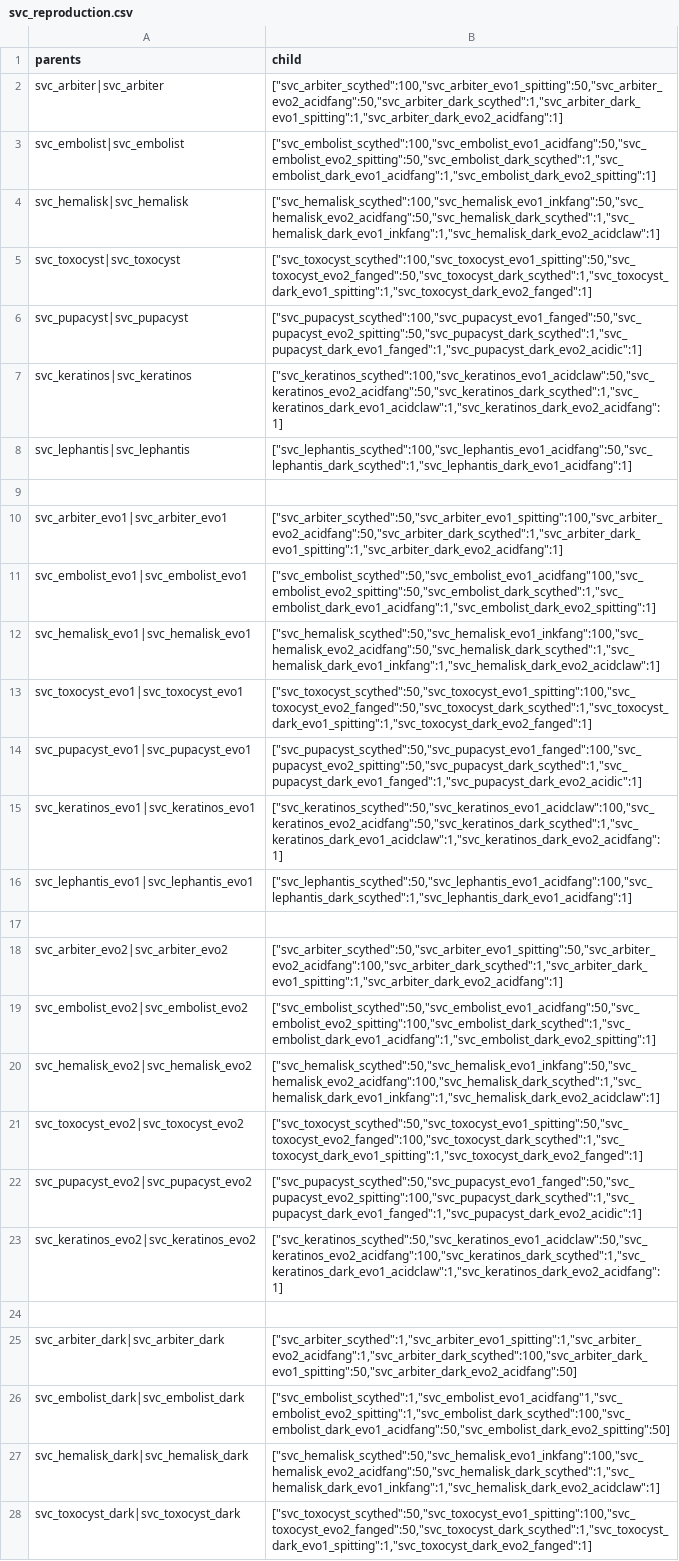
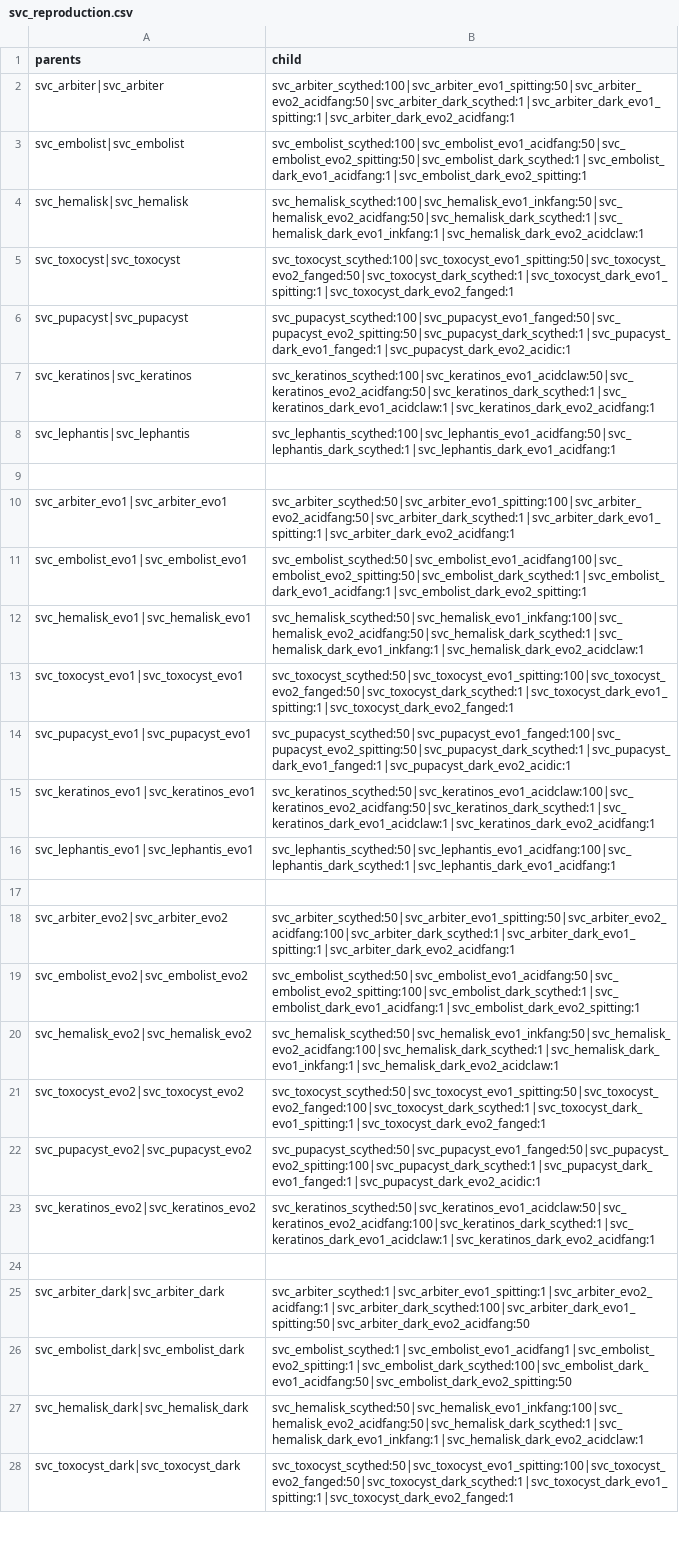
Before and after one commit to DesperatePeter/starsector-symbiotic-void-creatures, a CSV file: data/config/reproduction/svc_reproduction.csv, drawn as a sheet; only a part is shown; the diff covers the shown part only; the diff names each change by its address in the sheet, - before the commit and + after, or states it on an @@ line.

Commit message:
feat: faction & reproduction stuff
renamed Mastermind to Bahkauv
Mastermind faction "Mind Metamorphosis" first draft

```diff
--- a/data/config/reproduction/svc_reproduction.csv
+++ b/data/config/reproduction/svc_reproduction.csv
-B2 (child): ["svc_arbiter_scythed":100,"svc_arbiter_evo1_spitting":50,"svc_arbiter_evo2_acidfang":50,"svc_arbiter_dark_scythed":1,"svc_arbiter_dark_evo1_spitting":1,"svc_arbiter_dark_evo2_acidfang":1]
+B2 (child): svc_arbiter_scythed:100|svc_arbiter_evo1_spitting:50|svc_arbiter_evo2_acidfang:50|svc_arbiter_dark_scythed:1|svc_arbiter_dark_evo1_spitting:1|svc_arbiter_dark_evo2_acidfang:1
-B3 (child): ["svc_embolist_scythed":100,"svc_embolist_evo1_acidfang":50,"svc_embolist_evo2_spitting":50,"svc_embolist_dark_scythed":1,"svc_embolist_dark_evo1_acidfang":1,"svc_embolist_dark_evo2_spitting":1]
+B3 (child): svc_embolist_scythed:100|svc_embolist_evo1_acidfang:50|svc_embolist_evo2_spitting:50|svc_embolist_dark_scythed:1|svc_embolist_dark_evo1_acidfang:1|svc_embolist_dark_evo2_spitting:1
-B4 (child): ["svc_hemalisk_scythed":100,"svc_hemalisk_evo1_inkfang":50,"svc_hemalisk_evo2_acidfang":50,"svc_hemalisk_dark_scythed":1,"svc_hemalisk_dark_evo1_inkfang":1,"svc_hemalisk_dark_evo2_acidclaw":1]
+B4 (child): svc_hemalisk_scythed:100|svc_hemalisk_evo1_inkfang:50|svc_hemalisk_evo2_acidfang:50|svc_hemalisk_dark_scythed:1|svc_hemalisk_dark_evo1_inkfang:1|svc_hemalisk_dark_evo2_acidclaw:1
-B5 (child): ["svc_toxocyst_scythed":100,"svc_toxocyst_evo1_spitting":50,"svc_toxocyst_evo2_fanged":50,"svc_toxocyst_dark_scythed":1,"svc_toxocyst_dark_evo1_spitting":1,"svc_toxocyst_dark_evo2_fanged":1]
+B5 (child): svc_toxocyst_scythed:100|svc_toxocyst_evo1_spitting:50|svc_toxocyst_evo2_fanged:50|svc_toxocyst_dark_scythed:1|svc_toxocyst_dark_evo1_spitting:1|svc_toxocyst_dark_evo2_fanged:1
-B6 (child): ["svc_pupacyst_scythed":100,"svc_pupacyst_evo1_fanged":50,"svc_pupacyst_evo2_spitting":50,"svc_pupacyst_dark_scythed":1,"svc_pupacyst_dark_evo1_fanged":1,"svc_pupacyst_dark_evo2_acidic":1]
+B6 (child): svc_pupacyst_scythed:100|svc_pupacyst_evo1_fanged:50|svc_pupacyst_evo2_spitting:50|svc_pupacyst_dark_scythed:1|svc_pupacyst_dark_evo1_fanged:1|svc_pupacyst_dark_evo2_acidic:1
-B7 (child): ["svc_keratinos_scythed":100,"svc_keratinos_evo1_acidclaw":50,"svc_keratinos_evo2_acidfang":50,"svc_keratinos_dark_scythed":1,"svc_keratinos_dark_evo1_acidclaw":1,"svc_keratinos_dark_evo2_acidfang":1]
+B7 (child): svc_keratinos_scythed:100|svc_keratinos_evo1_acidclaw:50|svc_keratinos_evo2_acidfang:50|svc_keratinos_dark_scythed:1|svc_keratinos_dark_evo1_acidclaw:1|svc_keratinos_dark_evo2_acidfang:1
-B8 (child): ["svc_lephantis_scythed":100,"svc_lephantis_evo1_acidfang":50,"svc_lephantis_dark_scythed":1,"svc_lephantis_dark_evo1_acidfang":1]
+B8 (child): svc_lephantis_scythed:100|svc_lephantis_evo1_acidfang:50|svc_lephantis_dark_scythed:1|svc_lephantis_dark_evo1_acidfang:1
-B10 (child): ["svc_arbiter_scythed":50,"svc_arbiter_evo1_spitting":100,"svc_arbiter_evo2_acidfang":50,"svc_arbiter_dark_scythed":1,"svc_arbiter_dark_evo1_spitting":1,"svc_arbiter_dark_evo2_acidfang":1]
+B10 (child): svc_arbiter_scythed:50|svc_arbiter_evo1_spitting:100|svc_arbiter_evo2_acidfang:50|svc_arbiter_dark_scythed:1|svc_arbiter_dark_evo1_spitting:1|svc_arbiter_dark_evo2_acidfang:1
-B11 (child): ["svc_embolist_scythed":50,"svc_embolist_evo1_acidfang"100,"svc_embolist_evo2_spitting":50,"svc_embolist_dark_scythed":1,"svc_embolist_dark_evo1_acidfang":1,"svc_embolist_dark_evo2_spitting":1]
+B11 (child): svc_embolist_scythed:50|svc_embolist_evo1_acidfang100|svc_embolist_evo2_spitting:50|svc_embolist_dark_scythed:1|svc_embolist_dark_evo1_acidfang:1|svc_embolist_dark_evo2_spitting:1
-B12 (child): ["svc_hemalisk_scythed":50,"svc_hemalisk_evo1_inkfang":100,"svc_hemalisk_evo2_acidfang":50,"svc_hemalisk_dark_scythed":1,"svc_hemalisk_dark_evo1_inkfang":1,"svc_hemalisk_dark_evo2_acidclaw":1]
+B12 (child): svc_hemalisk_scythed:50|svc_hemalisk_evo1_inkfang:100|svc_hemalisk_evo2_acidfang:50|svc_hemalisk_dark_scythed:1|svc_hemalisk_dark_evo1_inkfang:1|svc_hemalisk_dark_evo2_acidclaw:1
-B13 (child): ["svc_toxocyst_scythed":50,"svc_toxocyst_evo1_spitting":100,"svc_toxocyst_evo2_fanged":50,"svc_toxocyst_dark_scythed":1,"svc_toxocyst_dark_evo1_spitting":1,"svc_toxocyst_dark_evo2_fanged":1]
+B13 (child): svc_toxocyst_scythed:50|svc_toxocyst_evo1_spitting:100|svc_toxocyst_evo2_fanged:50|svc_toxocyst_dark_scythed:1|svc_toxocyst_dark_evo1_spitting:1|svc_toxocyst_dark_evo2_fanged:1
-B14 (child): ["svc_pupacyst_scythed":50,"svc_pupacyst_evo1_fanged":100,"svc_pupacyst_evo2_spitting":50,"svc_pupacyst_dark_scythed":1,"svc_pupacyst_dark_evo1_fanged":1,"svc_pupacyst_dark_evo2_acidic":1]
+B14 (child): svc_pupacyst_scythed:50|svc_pupacyst_evo1_fanged:100|svc_pupacyst_evo2_spitting:50|svc_pupacyst_dark_scythed:1|svc_pupacyst_dark_evo1_fanged:1|svc_pupacyst_dark_evo2_acidic:1
-B15 (child): ["svc_keratinos_scythed":50,"svc_keratinos_evo1_acidclaw":100,"svc_keratinos_evo2_acidfang":50,"svc_keratinos_dark_scythed":1,"svc_keratinos_dark_evo1_acidclaw":1,"svc_keratinos_dark_evo2_acidfang":1]
+B15 (child): svc_keratinos_scythed:50|svc_keratinos_evo1_acidclaw:100|svc_keratinos_evo2_acidfang:50|svc_keratinos_dark_scythed:1|svc_keratinos_dark_evo1_acidclaw:1|svc_keratinos_dark_evo2_acidfang:1
-B16 (child): ["svc_lephantis_scythed":50,"svc_lephantis_evo1_acidfang":100,"svc_lephantis_dark_scythed":1,"svc_lephantis_dark_evo1_acidfang":1]
+B16 (child): svc_lephantis_scythed:50|svc_lephantis_evo1_acidfang:100|svc_lephantis_dark_scythed:1|svc_lephantis_dark_evo1_acidfang:1
-B18 (child): ["svc_arbiter_scythed":50,"svc_arbiter_evo1_spitting":50,"svc_arbiter_evo2_acidfang":100,"svc_arbiter_dark_scythed":1,"svc_arbiter_dark_evo1_spitting":1,"svc_arbiter_dark_evo2_acidfang":1]
+B18 (child): svc_arbiter_scythed:50|svc_arbiter_evo1_spitting:50|svc_arbiter_evo2_acidfang:100|svc_arbiter_dark_scythed:1|svc_arbiter_dark_evo1_spitting:1|svc_arbiter_dark_evo2_acidfang:1
-B19 (child): ["svc_embolist_scythed":50,"svc_embolist_evo1_acidfang":50,"svc_embolist_evo2_spitting":100,"svc_embolist_dark_scythed":1,"svc_embolist_dark_evo1_acidfang":1,"svc_embolist_dark_evo2_spitting":1]
+B19 (child): svc_embolist_scythed:50|svc_embolist_evo1_acidfang:50|svc_embolist_evo2_spitting:100|svc_embolist_dark_scythed:1|svc_embolist_dark_evo1_acidfang:1|svc_embolist_dark_evo2_spitting:1
-B20 (child): ["svc_hemalisk_scythed":50,"svc_hemalisk_evo1_inkfang":50,"svc_hemalisk_evo2_acidfang":100,"svc_hemalisk_dark_scythed":1,"svc_hemalisk_dark_evo1_inkfang":1,"svc_hemalisk_dark_evo2_acidclaw":1]
+B20 (child): svc_hemalisk_scythed:50|svc_hemalisk_evo1_inkfang:50|svc_hemalisk_evo2_acidfang:100|svc_hemalisk_dark_scythed:1|svc_hemalisk_dark_evo1_inkfang:1|svc_hemalisk_dark_evo2_acidclaw:1
-B21 (child): ["svc_toxocyst_scythed":50,"svc_toxocyst_evo1_spitting":50,"svc_toxocyst_evo2_fanged":100,"svc_toxocyst_dark_scythed":1,"svc_toxocyst_dark_evo1_spitting":1,"svc_toxocyst_dark_evo2_fanged":1]
+B21 (child): svc_toxocyst_scythed:50|svc_toxocyst_evo1_spitting:50|svc_toxocyst_evo2_fanged:100|svc_toxocyst_dark_scythed:1|svc_toxocyst_dark_evo1_spitting:1|svc_toxocyst_dark_evo2_fanged:1
-B22 (child): ["svc_pupacyst_scythed":50,"svc_pupacyst_evo1_fanged":50,"svc_pupacyst_evo2_spitting":100,"svc_pupacyst_dark_scythed":1,"svc_pupacyst_dark_evo1_fanged":1,"svc_pupacyst_dark_evo2_acidic":1]
+B22 (child): svc_pupacyst_scythed:50|svc_pupacyst_evo1_fanged:50|svc_pupacyst_evo2_spitting:100|svc_pupacyst_dark_scythed:1|svc_pupacyst_dark_evo1_fanged:1|svc_pupacyst_dark_evo2_acidic:1
-B23 (child): ["svc_keratinos_scythed":50,"svc_keratinos_evo1_acidclaw":50,"svc_keratinos_evo2_acidfang":100,"svc_keratinos_dark_scythed":1,"svc_keratinos_dark_evo1_acidclaw":1,"svc_keratinos_dark_evo2_acidfang":1]
+B23 (child): svc_keratinos_scythed:50|svc_keratinos_evo1_acidclaw:50|svc_keratinos_evo2_acidfang:100|svc_keratinos_dark_scythed:1|svc_keratinos_dark_evo1_acidclaw:1|svc_keratinos_dark_evo2_acidfang:1
-B25 (child): ["svc_arbiter_scythed":1,"svc_arbiter_evo1_spitting":1,"svc_arbiter_evo2_acidfang":1,"svc_arbiter_dark_scythed":100,"svc_arbiter_dark_evo1_spitting":50,"svc_arbiter_dark_evo2_acidfang":50]
+B25 (child): svc_arbiter_scythed:1|svc_arbiter_evo1_spitting:1|svc_arbiter_evo2_acidfang:1|svc_arbiter_dark_scythed:100|svc_arbiter_dark_evo1_spitting:50|svc_arbiter_dark_evo2_acidfang:50
-B26 (child): ["svc_embolist_scythed":1,"svc_embolist_evo1_acidfang"1,"svc_embolist_evo2_spitting":1,"svc_embolist_dark_scythed":100,"svc_embolist_dark_evo1_acidfang":50,"svc_embolist_dark_evo2_spitting":50]
+B26 (child): svc_embolist_scythed:1|svc_embolist_evo1_acidfang1|svc_embolist_evo2_spitting:1|svc_embolist_dark_scythed:100|svc_embolist_dark_evo1_acidfang:50|svc_embolist_dark_evo2_spitting:50
-B27 (child): ["svc_hemalisk_scythed":50,"svc_hemalisk_evo1_inkfang":100,"svc_hemalisk_evo2_acidfang":50,"svc_hemalisk_dark_scythed":1,"svc_hemalisk_dark_evo1_inkfang":1,"svc_hemalisk_dark_evo2_acidclaw":1]
+B27 (child): svc_hemalisk_scythed:50|svc_hemalisk_evo1_inkfang:100|svc_hemalisk_evo2_acidfang:50|svc_hemalisk_dark_scythed:1|svc_hemalisk_dark_evo1_inkfang:1|svc_hemalisk_dark_evo2_acidclaw:1
-B28 (child): ["svc_toxocyst_scythed":50,"svc_toxocyst_evo1_spitting":100,"svc_toxocyst_evo2_fanged":50,"svc_toxocyst_dark_scythed":1,"svc_toxocyst_dark_evo1_spitting":1,"svc_toxocyst_dark_evo2_fanged":1]
+B28 (child): svc_toxocyst_scythed:50|svc_toxocyst_evo1_spitting:100|svc_toxocyst_evo2_fanged:50|svc_toxocyst_dark_scythed:1|svc_toxocyst_dark_evo1_spitting:1|svc_toxocyst_dark_evo2_fanged:1
```
Also changed, not shown: 114 edited cells elsewhere in this file, data/hulls/ship_data.csv, 2 other files.
